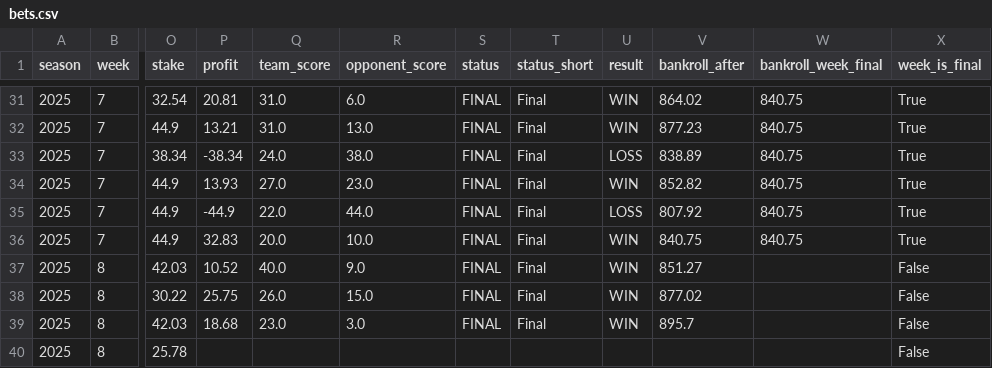
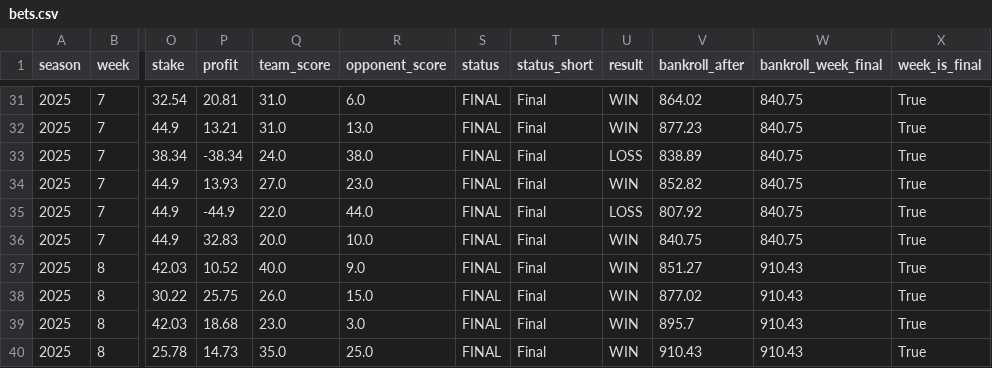
Before and after one commit to luisesantamaria/nfl-betting, a CSV file: data/live/bets.csv, drawn as a sheet; only a part is shown, gaps mark what is left out; the diff names each change by its address in the sheet, - before the commit and + after, or states it on an @@ line.

```diff
--- a/data/live/bets.csv
+++ b/data/live/bets.csv
-W37:W40 (bankroll_week_final): (empty)
+W37:W40 (bankroll_week_final): 910.43
-X37:X40 (week_is_final): False
+X37:X40 (week_is_final): True
-P40 (profit): (empty)
+P40 (profit): 14.73
-Q40 (team_score): (empty)
+Q40 (team_score): 35.0
-R40 (opponent_score): (empty)
+R40 (opponent_score): 25.0
-S40 (status): (empty)
+S40 (status): FINAL
-T40 (status_short): (empty)
+T40 (status_short): Final
-U40 (result): (empty)
+U40 (result): WIN
-V40 (bankroll_after): (empty)
+V40 (bankroll_after): 910.43
```
